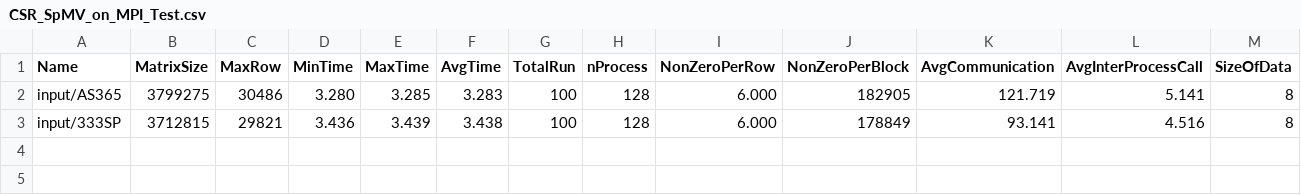
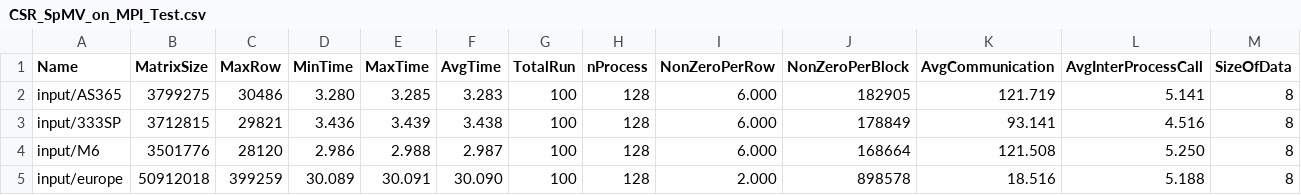
Before and after one commit to marufdsi/matvec-sparse, a CSV file: CSR_SpMV_on_MPI_Test.csv, drawn as a sheet; only a part is shown; rows hold the shown columns only; the diff names each change by its address in the sheet, - before the commit and + after, or states it on an @@ line.

Commit message:
Result sets added

```diff
--- a/CSR_SpMV_on_MPI_Test.csv
+++ b/CSR_SpMV_on_MPI_Test.csv
+row 4: input/M6 | 3501776 | 28120 | 2.986 | 2.988 | 2.987 | 100 | 128 | 6.000 | 168664 | 121.508 | 5.250 | 8
+row 5: input/europe | 50912018 | 399259 | 30.089 | 30.091 | 30.090 | 100 | 128 | 2.000 | 898578 | 18.516 | 5.188 | 8
```
